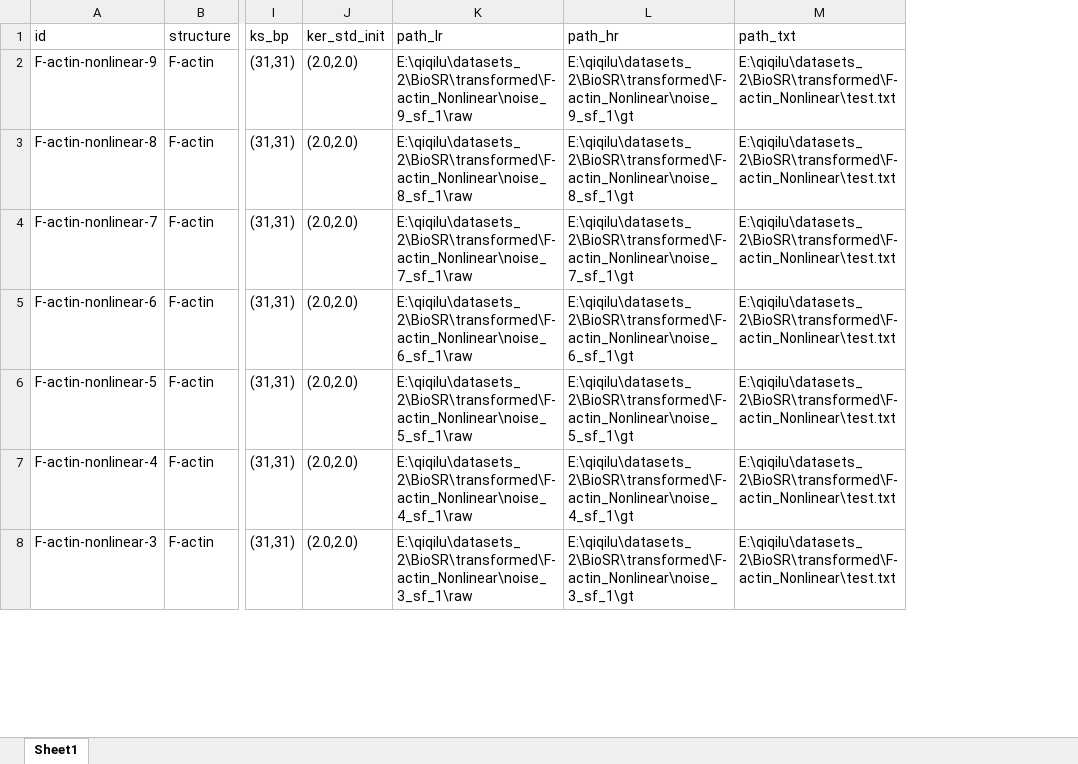
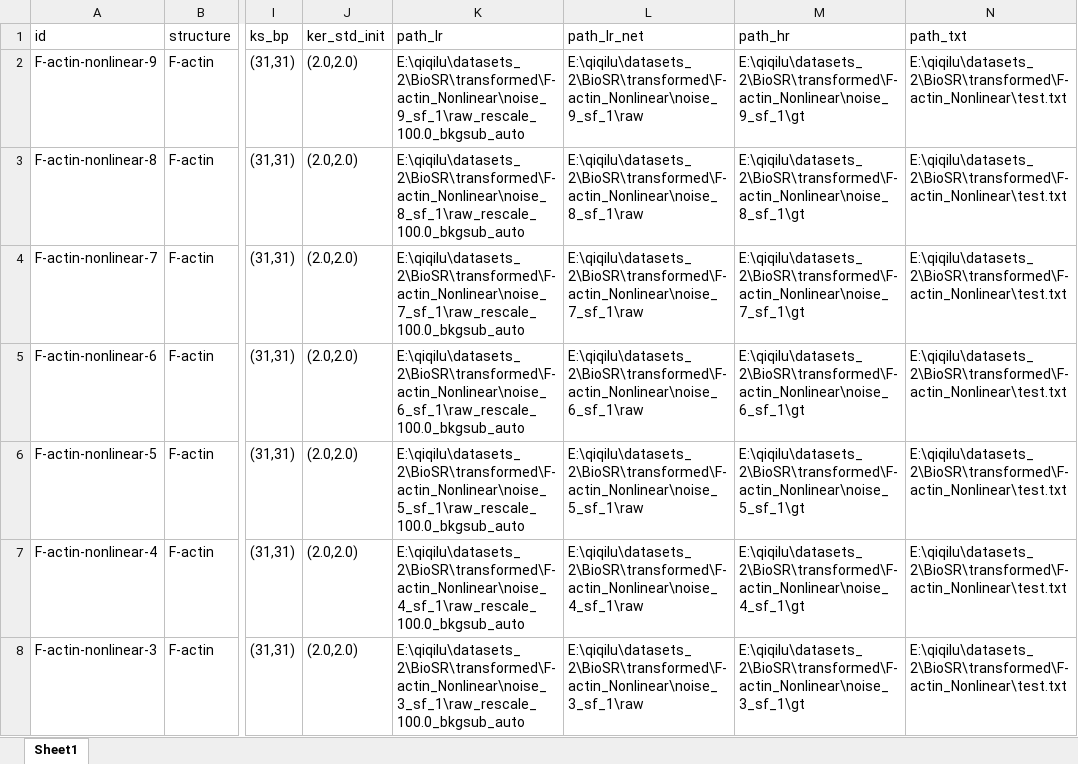
Before and after one commit to qiqi-lu/kldeconv, an Excel workbook: datasets_test.xlsx, sheet Sheet1, drawn as a sheet; only a part is shown, gaps mark what is left out; values as stored, in another font and other column widths than the file's, no borders; conditional formats not drawn; the diff covers the shown part only; the diff names each change by its address in the sheet, - before the commit and + after, or states it on an @@ line.

```diff
--- a/datasets_test.xlsx (sheet Sheet1)
+++ b/datasets_test.xlsx (sheet Sheet1)
+column L (path_lr_net), rows 2-8: E:\qiqilu\datasets_2\BioSR\transformed\F-actin_Nonlinear\noise_9_sf_1\raw | E:\qiqilu\datasets_2\BioSR\transformed\F-actin_Nonlinear\noise_8_sf_1\raw | E:\qiqilu\datasets_2\BioSR\transformed\F-actin_Nonlinear\noise_7_sf_1\raw | E:\qiqilu\datasets_2\BioSR\transformed\F-actin_Nonlinear\noise_6_sf_1\raw | E:\qiqilu\datasets_2\BioSR\transformed\F-actin_Nonlinear\noise_5_sf_1\raw | E:\qiqilu\datasets_2\BioSR\transformed\F-actin_Nonlinear\noise_4_sf_1\raw | E:\qiqilu\datasets_2\BioSR\transformed\F-actin_Nonlinear\noise_3_sf_1\raw
-K2 (path_lr): E:\qiqilu\datasets_2\BioSR\transformed\F-actin_Nonlinear\noise_9_sf_1\raw
+K2 (path_lr): E:\qiqilu\datasets_2\BioSR\transformed\F-actin_Nonlinear\noise_9_sf_1\raw_rescale_100.0_bkgsub_auto
-K3 (path_lr): E:\qiqilu\datasets_2\BioSR\transformed\F-actin_Nonlinear\noise_8_sf_1\raw
+K3 (path_lr): E:\qiqilu\datasets_2\BioSR\transformed\F-actin_Nonlinear\noise_8_sf_1\raw_rescale_100.0_bkgsub_auto
-K4 (path_lr): E:\qiqilu\datasets_2\BioSR\transformed\F-actin_Nonlinear\noise_7_sf_1\raw
+K4 (path_lr): E:\qiqilu\datasets_2\BioSR\transformed\F-actin_Nonlinear\noise_7_sf_1\raw_rescale_100.0_bkgsub_auto
-K5 (path_lr): E:\qiqilu\datasets_2\BioSR\transformed\F-actin_Nonlinear\noise_6_sf_1\raw
+K5 (path_lr): E:\qiqilu\datasets_2\BioSR\transformed\F-actin_Nonlinear\noise_6_sf_1\raw_rescale_100.0_bkgsub_auto
-K6 (path_lr): E:\qiqilu\datasets_2\BioSR\transformed\F-actin_Nonlinear\noise_5_sf_1\raw
+K6 (path_lr): E:\qiqilu\datasets_2\BioSR\transformed\F-actin_Nonlinear\noise_5_sf_1\raw_rescale_100.0_bkgsub_auto
-K7 (path_lr): E:\qiqilu\datasets_2\BioSR\transformed\F-actin_Nonlinear\noise_4_sf_1\raw
+K7 (path_lr): E:\qiqilu\datasets_2\BioSR\transformed\F-actin_Nonlinear\noise_4_sf_1\raw_rescale_100.0_bkgsub_auto
-K8 (path_lr): E:\qiqilu\datasets_2\BioSR\transformed\F-actin_Nonlinear\noise_3_sf_1\raw
+K8 (path_lr): E:\qiqilu\datasets_2\BioSR\transformed\F-actin_Nonlinear\noise_3_sf_1\raw_rescale_100.0_bkgsub_auto
```
Also changed, not shown: 2 removed rows and 38 edited cells elsewhere in this sheet, datasets_train.xlsx, 11 other files.
